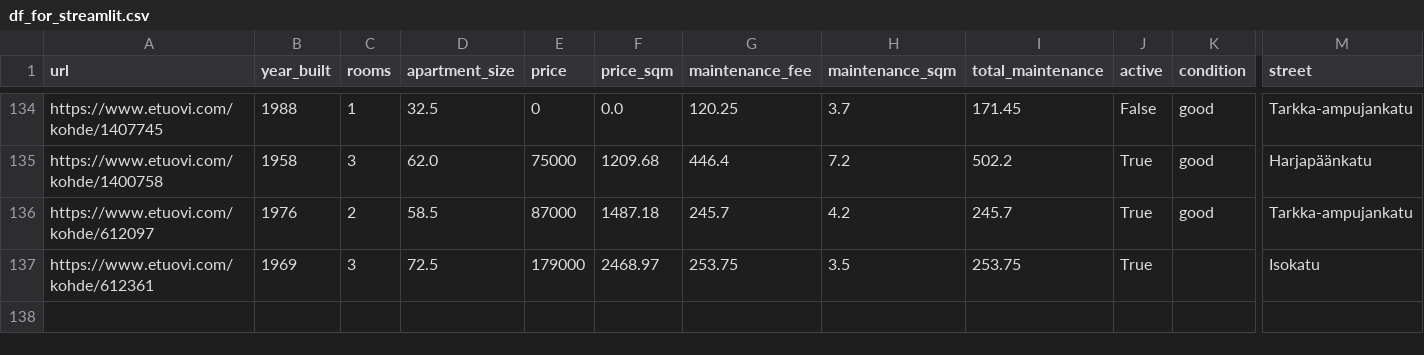
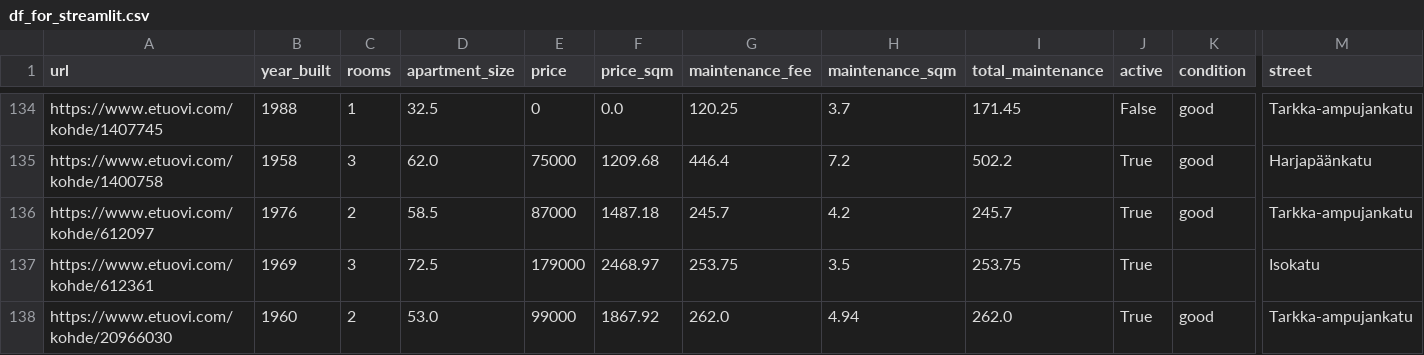
Before and after one commit to setuukka/etuovi, a CSV file: df_for_streamlit.csv, drawn as a sheet; only a part is shown, gaps mark what is left out; rows hold the shown columns only; the diff names each change by its address in the sheet, - before the commit and + after, or states it on an @@ line.

Commit message:
Nightly update Fri Jan 23 05:00:03 AM EET 2026

```diff
--- a/df_for_streamlit.csv
+++ b/df_for_streamlit.csv
+row 138: https://www.etuovi.com/kohde/20966030 | 1960 | 2 | 53.0 | 99000 | 1867.92 | 262.0 | 4.94 | 262.0 | True | good | Tarkka-ampujankatu
```
